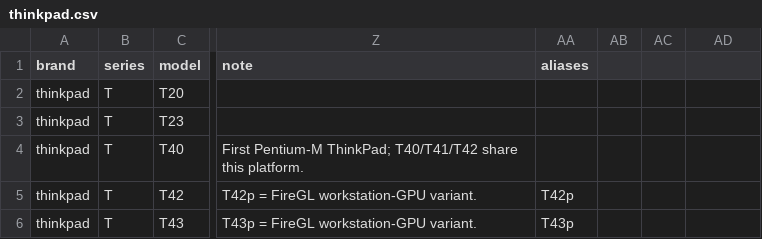
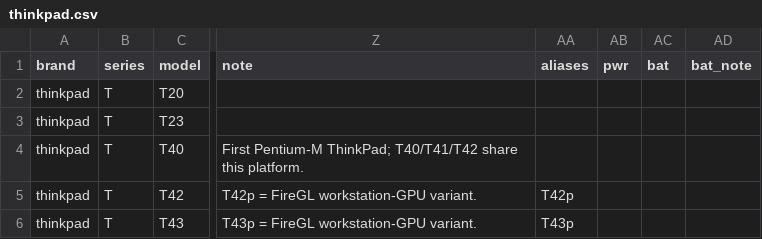
Before and after one commit to Regular-2000/laptop-specs, a CSV file: thinkpad.csv, drawn as a sheet; only a part is shown, gaps mark what is left out; the diff names each change by its address in the sheet, - before the commit and + after, or states it on an @@ line.

```diff
--- a/thinkpad.csv
+++ b/thinkpad.csv
-AB1: (empty)
+AB1: pwr
-AC1: (empty)
+AC1: bat
-AD1: (empty)
+AD1: bat_note
```
Also changed, not shown: hp.csv, 5 other files.
